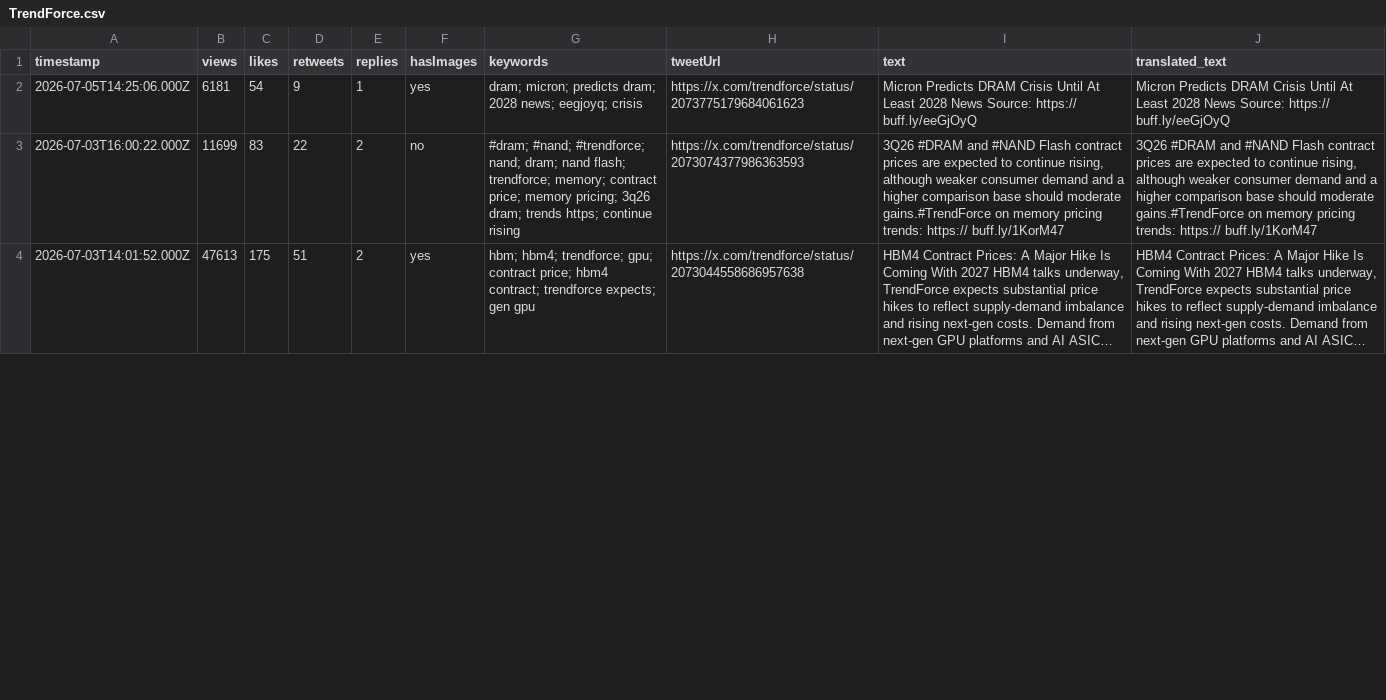
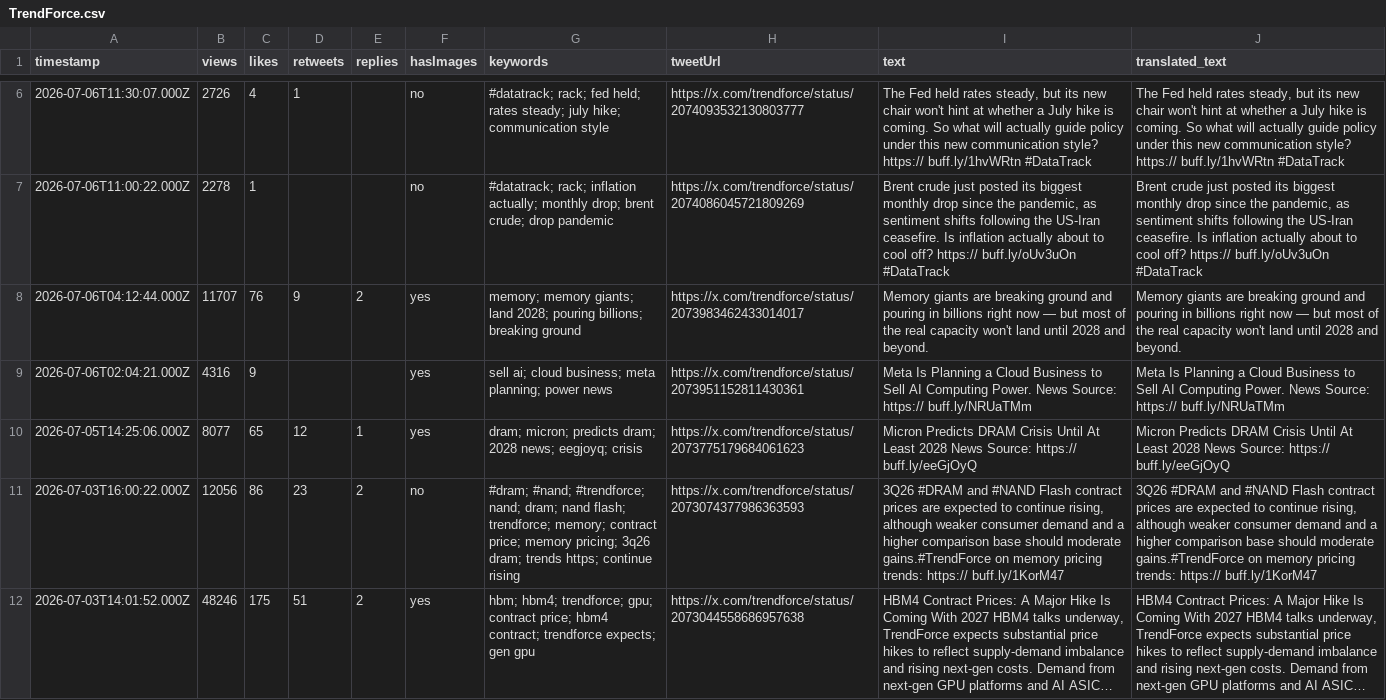
Before and after one commit to elainekaotf/TrendForceDashboard, a CSV file: csv/TrendForce.csv, drawn as a sheet; only a part is shown, gaps mark what is left out; long unchanged cells end in …; addresses are those after the commit; the diff covers the shown part only; the diff names each change by its address in the sheet, - before the commit and + after, or states it on an @@ line.

```diff
--- a/csv/TrendForce.csv
+++ b/csv/TrendForce.csv
+row 6: 2026-07-06T11:30:07.000Z | 2726 | 4 | 1 |  | no | #datatrack; rack; fed held; rates steady; july hike; communication style | https://x.com/trendforce/status/2074093532130803777 | The Fed held rates steady, but its new chair won't hint at whether a July hike is coming. So what will actually guide policy under this new communication style? https:// buff.ly/1hvWRtn #DataTrack | The Fed held rates steady, but its new chair won't hint at whether a July hike is coming. So what will actually guide policy under this new communication style? https:// buff.ly/1hvWRtn #DataTrack
+row 7: 2026-07-06T11:00:22.000Z | 2278 | 1 |  |  | no | #datatrack; rack; inflation actually; monthly drop; brent crude; drop pandemic | https://x.com/trendforce/status/2074086045721809269 | Brent crude just posted its biggest monthly drop since the pandemic, as sentiment shifts following the US-Iran ceasefire. Is inflation actually about to cool off? https:// buff.ly/oUv3uOn #DataTrack | Brent crude just posted its biggest monthly drop since the pandemic, as sentiment shifts following the US-Iran ceasefire. Is inflation actually about to cool off? https:// buff.ly/oUv3uOn #DataTrack
+row 8: 2026-07-06T04:12:44.000Z | 11707 | 76 | 9 | 2 | yes | memory; memory giants; land 2028; pouring billions; breaking ground | https://x.com/trendforce/status/2073983462433014017 | Memory giants are breaking ground and pouring in billions right now — but most of the real capacity won't land until 2028 and beyond. | Memory giants are breaking ground and pouring in billions right now — but most of the real capacity won't land until 2028 and beyond.
+row 9: 2026-07-06T02:04:21.000Z | 4316 | 9 |  |  | yes | sell ai; cloud business; meta planning; power news | https://x.com/trendforce/status/2073951152811430361 | Meta Is Planning a Cloud Business to Sell AI Computing Power. News Source: https:// buff.ly/NRUaTMm | Meta Is Planning a Cloud Business to Sell AI Computing Power. News Source: https:// buff.ly/NRUaTMm
-B10 (views): 6181
+B10 (views): 8077
-C10 (likes): 54
+C10 (likes): 65
-D10 (retweets): 9
+D10 (retweets): 12
-B11 (views): 11699
+B11 (views): 12056
-C11 (likes): 83
+C11 (likes): 86
-D11 (retweets): 22
+D11 (retweets): 23
-B12 (views): 47613
+B12 (views): 48246
```
Also changed, not shown: 4 added rows and 21 edited cells elsewhere in this file, csv/dylan522p.csv, 24 other files.
